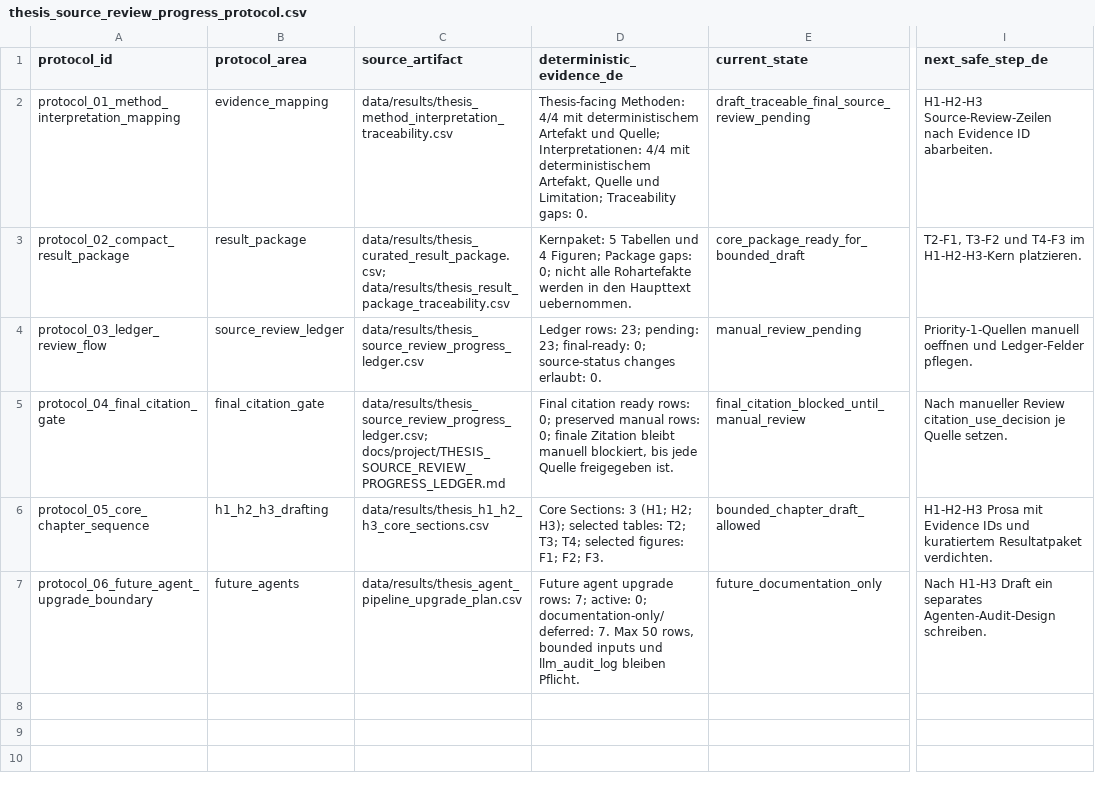
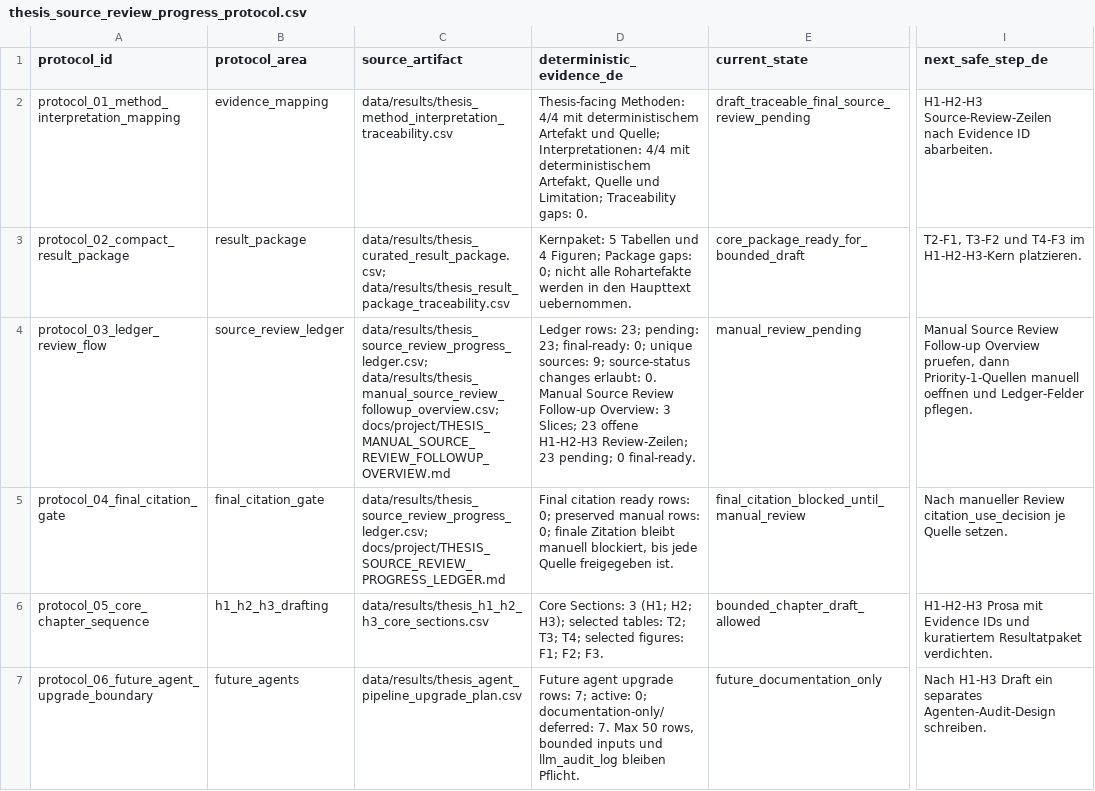
Before and after one commit to Pablozh123/multi-agent-orchestration-informational-efficiency, a CSV file: data/results/thesis_source_review_progress_protocol.csv, drawn as a sheet; only a part is shown, gaps mark what is left out; the diff names each change by its address in the sheet, - before the commit and + after, or states it on an @@ line.

Commit message:
docs: refresh source review progress protocol after overview

```diff
--- a/data/results/thesis_source_review_progress_protocol.csv
+++ b/data/results/thesis_source_review_progress_protocol.csv
-C4 (source_artifact): data/results/thesis_source_review_progress_ledger.csv
+C4 (source_artifact): data/results/thesis_source_review_progress_ledger.csv; data/results/thesis_manual_source_review_followup_overview.csv; docs/project/THESIS_MANUAL_SOURCE_REVIEW_FOLLOWUP_OVERVIEW.md
-D4 (deterministic_evidence_de): …final-ready: 0; source-status changes erlaubt: 0.
+D4 (deterministic_evidence_de): …final-ready: 0; unique sources: 9; source-status changes erlaubt: 0. Manual Source Review Follow-up Overview: 3 Slices; 23 offene H1-H2-H3 Review-Zeilen; 23 pending; 0 final-ready.
-I4 (next_safe_step_de): Priority-1-Quellen manuell…
+I4 (next_safe_step_de): Manual Source Review Follow-up Overview pruefen, dann Priority-1-Quellen manuell…
```
Also changed, not shown: 5 other files.
